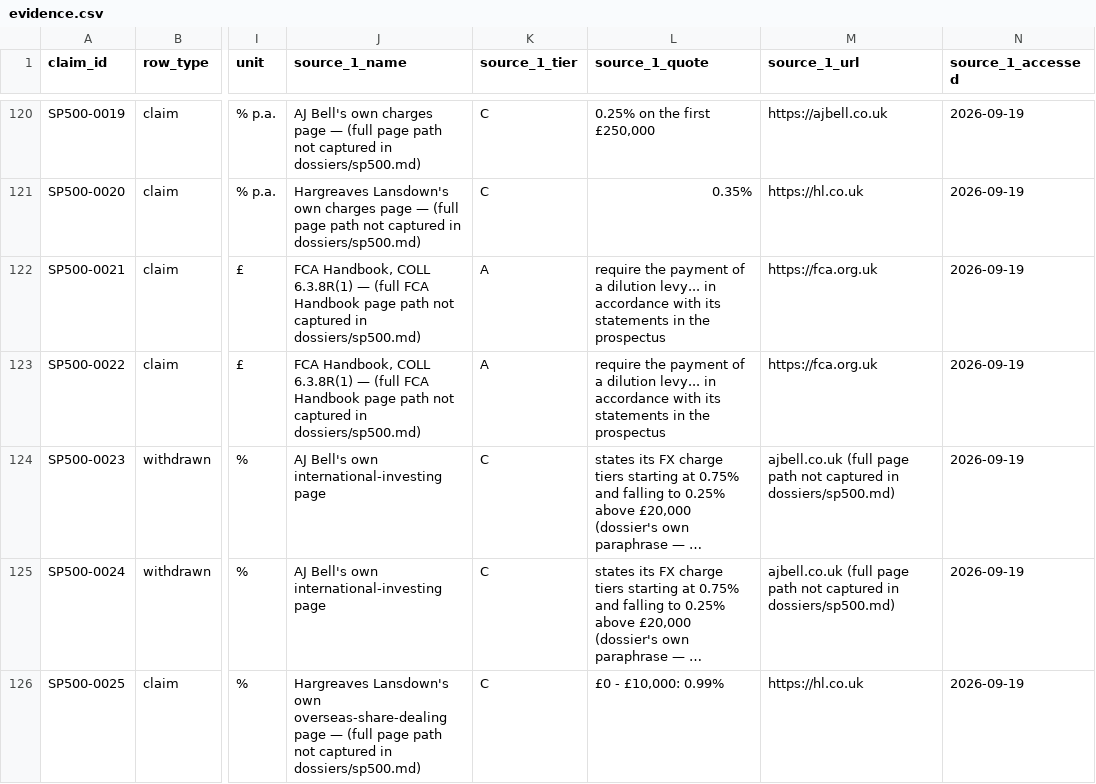
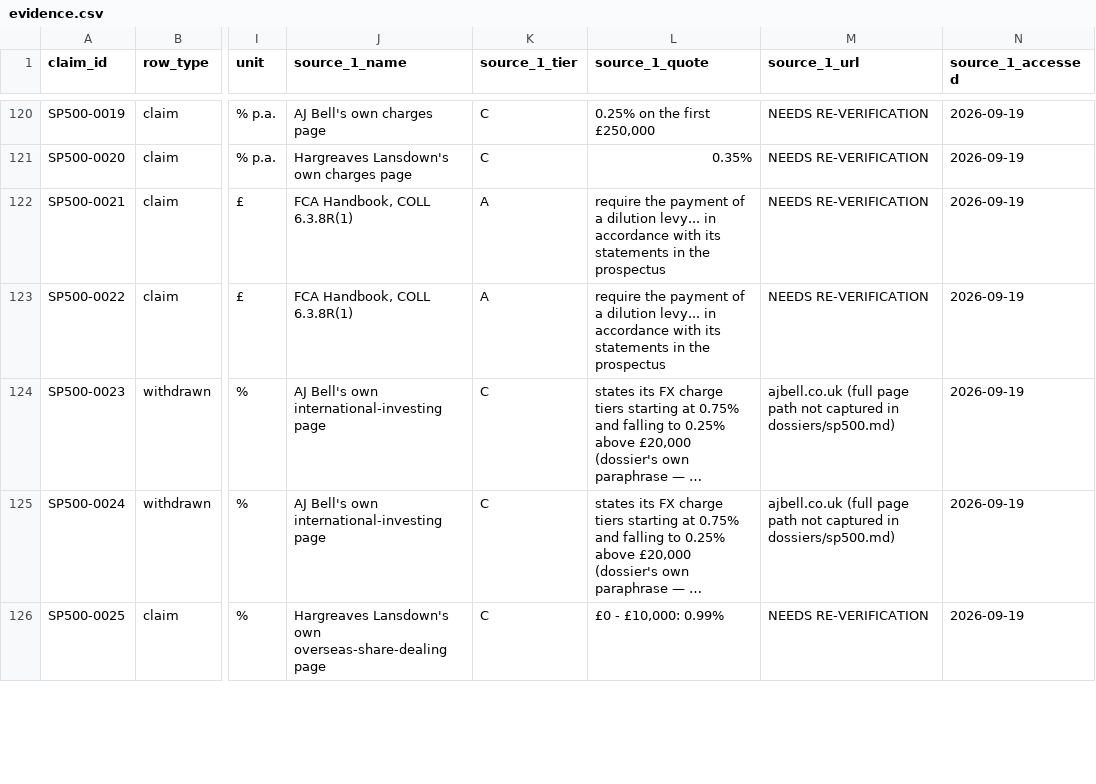
Before and after one commit to lucas13dutton/the-investor-brain, a CSV file: data/evidence/evidence.csv, drawn as a sheet; only a part is shown, gaps mark what is left out; long unchanged cells end in …; the diff covers the shown part only; the diff names each change by its address in the sheet, - before the commit and + after, or states it on an @@ line.

```diff
--- a/data/evidence/evidence.csv
+++ b/data/evidence/evidence.csv
-J120 (source_1_name): …charges page — (full page path not captured in dossiers/sp500.md)
+J120 (source_1_name): …charges page
-M120 (source_1_url): https://ajbell.co.uk
+M120 (source_1_url): NEEDS RE-VERIFICATION
-J121 (source_1_name): …charges page — (full page path not captured in dossiers/sp500.md)
+J121 (source_1_name): …charges page
-M121 (source_1_url): https://hl.co.uk
+M121 (source_1_url): NEEDS RE-VERIFICATION
-J122:J123 (source_1_name): …COLL 6.3.8R(1) — (full FCA Handbook page path not captured in dossiers/sp500.md)
+J122:J123 (source_1_name): …COLL 6.3.8R(1)
-M122:M123 (source_1_url): https://fca.org.uk
+M122:M123 (source_1_url): NEEDS RE-VERIFICATION
-J126 (source_1_name): …overseas-share-dealing page — (full page path not captured in dossiers/sp500.md)
+J126 (source_1_name): …overseas-share-dealing page
-M126 (source_1_url): https://hl.co.uk
+M126 (source_1_url): NEEDS RE-VERIFICATION
```
Also changed, not shown: 155 edited cells elsewhere in this file, 6 other files.
